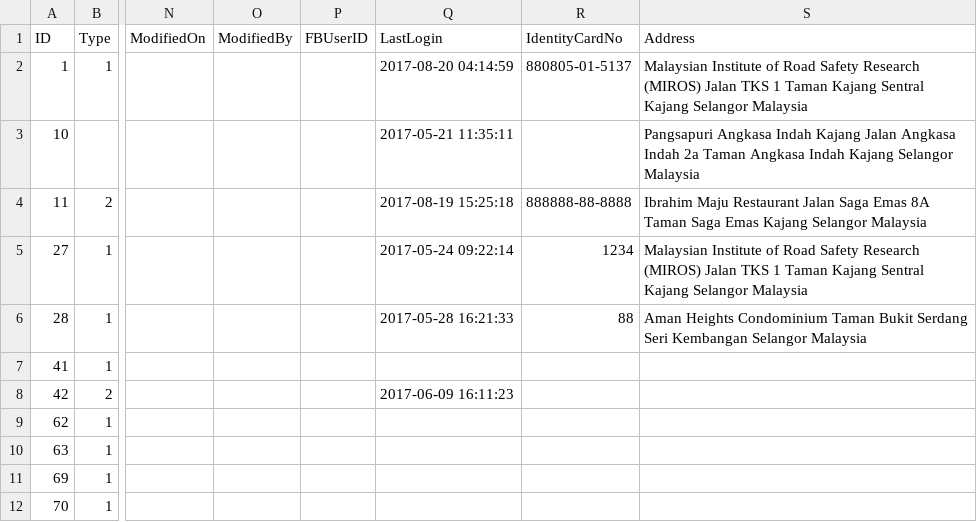
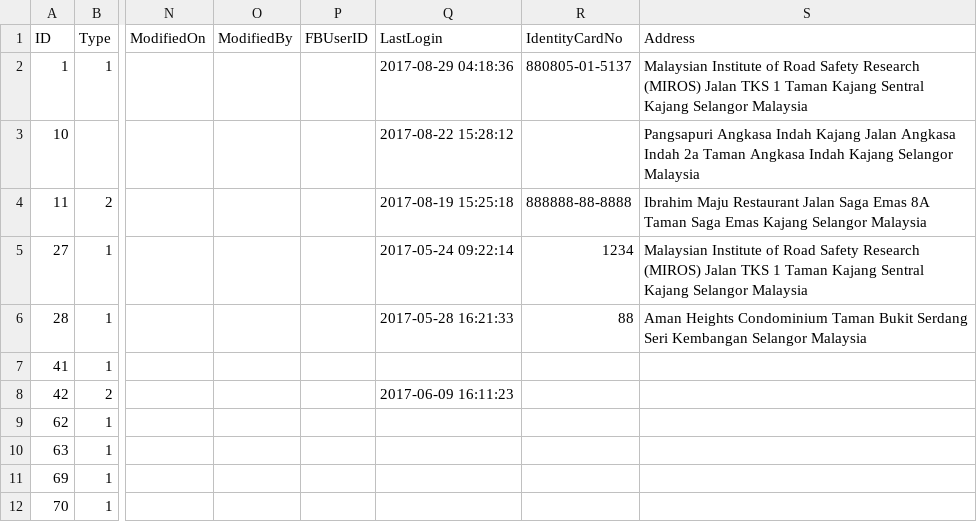
Before and after one commit to ruhaizat/hucp, a CSV file: assets/uploads/KUC_Users.csv (was application/third_party/file.csv), drawn as a sheet; only a part is shown, gaps mark what is left out; the diff names each change by its address in the sheet, - before the commit and + after, or states it on an @@ line.

```diff
--- a/application/third_party/file.csv
+++ b/assets/uploads/KUC_Users.csv
-Q2 (LastLogin): 2017-08-20 04:14:59
+Q2 (LastLogin): 2017-08-29 04:18:36
-Q3 (LastLogin): 2017-05-21 11:35:11
+Q3 (LastLogin): 2017-08-22 15:28:12
```
Also changed, not shown: 24 other files.
